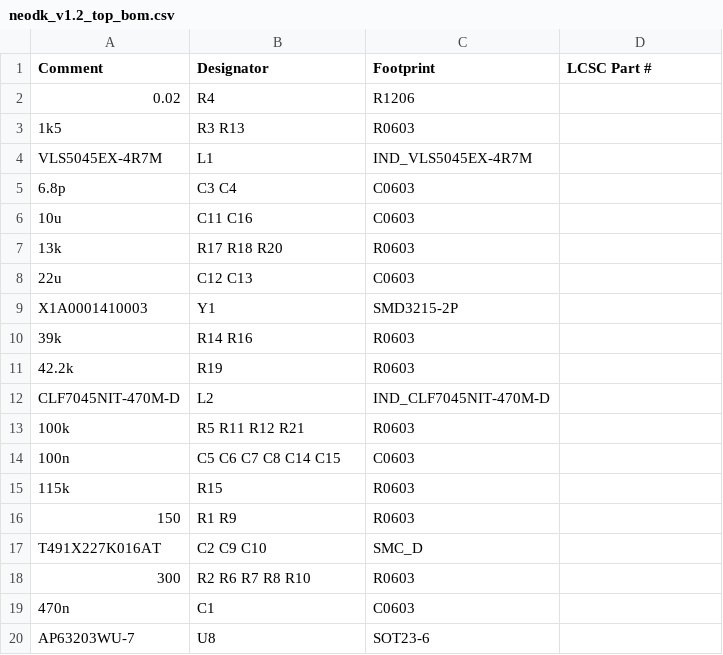
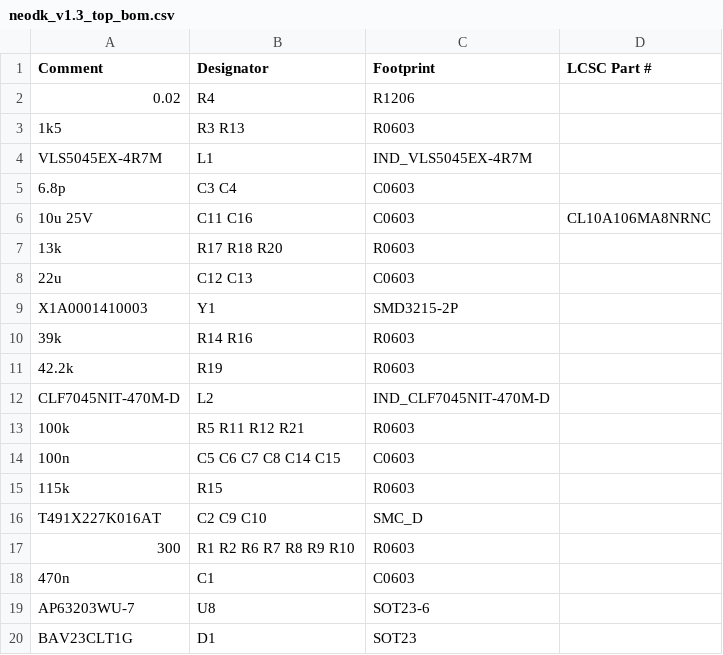
Before and after one commit to Onwrikbaar/NeoDK, a CSV file: JLCPCB_prod/neodk_v1.3_top_bom.csv (was JLCPCB_prod/neodk_v1.2_top_bom.csv), drawn as a sheet; only a part is shown; the shorter side is filled out with more unchanged rows.

```diff
--- a/JLCPCB_prod/neodk_v1.2_top_bom.csv
+++ b/JLCPCB_prod/neodk_v1.3_top_bom.csv
@@ -5,3 +5,3 @@ VLS5045EX-4R7M,L1,IND_VLS5045EX-4R7M,
 6.8p,C3 C4,C0603,
-10u,C11 C16,C0603,
+10u 25V,C11 C16,C0603,CL10A106MA8NRNC,
 13k,R17 R18 R20,R0603,
@@ -15,5 +15,4 @@ CLF7045NIT-470M-D,L2,IND_CLF7045NIT-470M-D,
 115k,R15,R0603,
-150,R1 R9,R0603,
 T491X227K016AT,C2 C9 C10,SMC_D,
-300,R2 R6 R7 R8 R10,R0603,
+300,R1 R2 R6 R7 R8 R9 R10,R0603,
 470n,C1,C0603,
```
Also changed, not shown: JLCPCB_prod/neodk_v1.3_top_cpl.csv, 14 other files.
